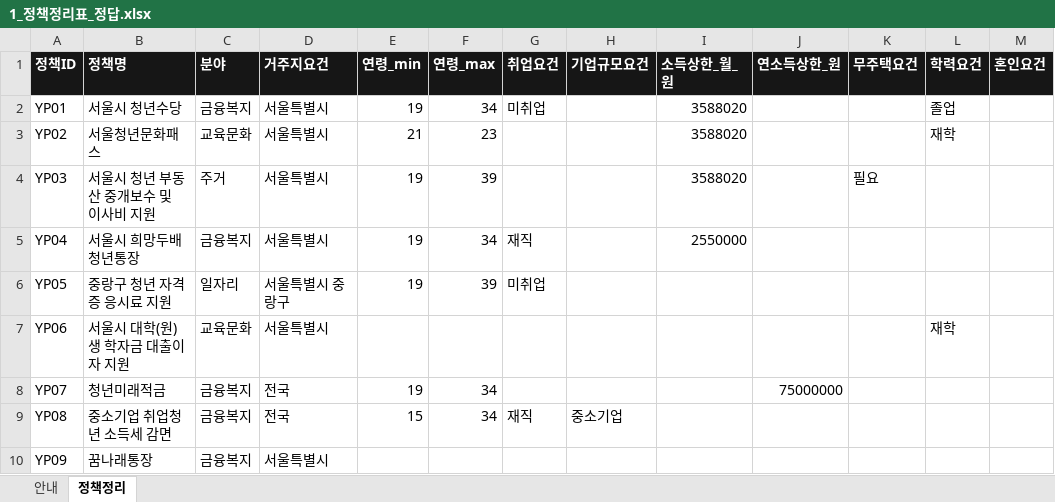
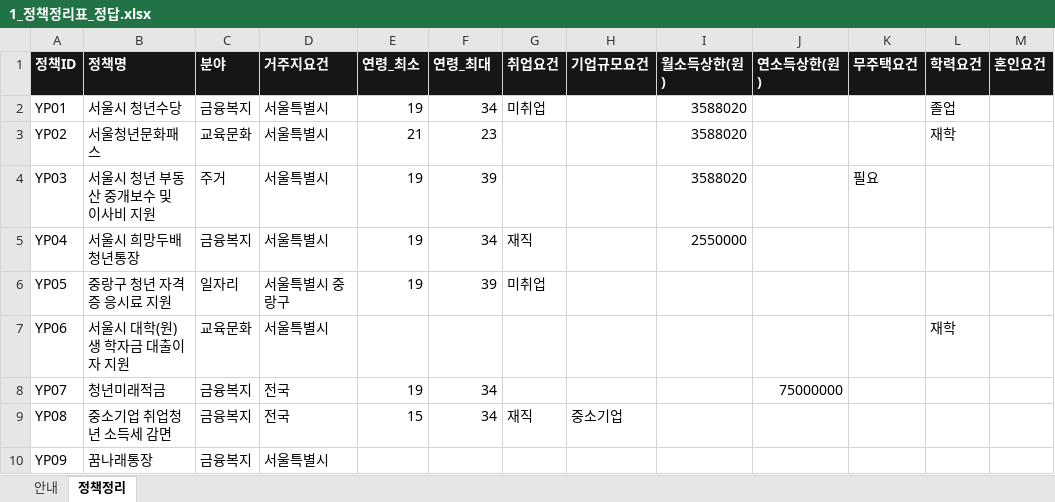
Before and after one commit to ohilikeit/catchup, an Excel workbook: problems/marketing/1.youth_policy/eval/answer_key/1_정책정리표_정답.xlsx, sheet 정책정리, drawn as a sheet; values as stored, in another font and other column widths than the file's, no borders; the diff names each change by its address in the sheet, - before the commit and + after, or states it on an @@ line.

```diff
--- a/problems/marketing/1.youth_policy/eval/answer_key/1_정책정리표_정답.xlsx (sheet 정책정리)
+++ b/problems/marketing/1.youth_policy/eval/answer_key/1_정책정리표_정답.xlsx (sheet 정책정리)
-E1: 연령_min
+E1: 연령_최소
-F1: 연령_max
+F1: 연령_최대
-I1: 소득상한_월_원
+I1: 월소득상한(원)
-J1: 연소득상한_원
+J1: 연소득상한(원)
```
Also changed, not shown: sheet 안내, problems/marketing/1.youth_policy/eval/answer_key/2_추천리스트_정답.xlsx, problems/marketing/1.youth_policy/데이터/1_정책정리표_제출용.xlsx, 52 other files.
